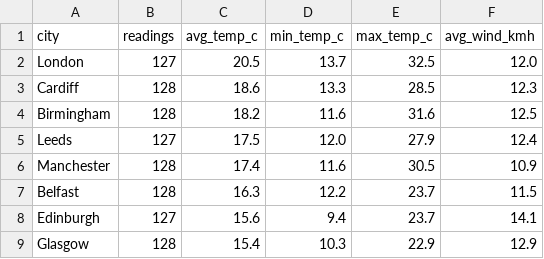
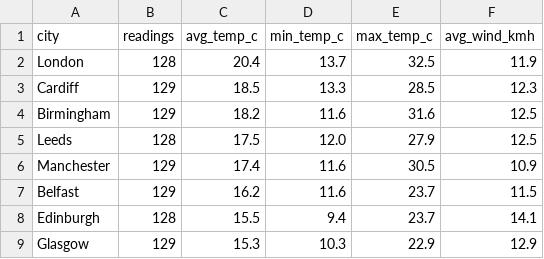
Before and after one commit to Patthur/UK-Weather-Pipeline, a CSV file: data/city_averages.csv, drawn as a sheet.

```diff
--- a/data/city_averages.csv
+++ b/data/city_averages.csv
@@ -1,9 +1,9 @@
 city,readings,avg_temp_c,min_temp_c,max_temp_c,avg_wind_kmh
-London,127,20.5,13.7,32.5,12.0
-Cardiff,128,18.6,13.3,28.5,12.3
-Birmingham,128,18.2,11.6,31.6,12.5
-Leeds,127,17.5,12.0,27.9,12.4
-Manchester,128,17.4,11.6,30.5,10.9
-Belfast,128,16.3,12.2,23.7,11.5
-Edinburgh,127,15.6,9.4,23.7,14.1
-Glasgow,128,15.4,10.3,22.9,12.9
+London,128,20.4,13.7,32.5,11.9
+Cardiff,129,18.5,13.3,28.5,12.3
+Birmingham,129,18.2,11.6,31.6,12.5
+Leeds,128,17.5,12.0,27.9,12.5
+Manchester,129,17.4,11.6,30.5,10.9
+Belfast,129,16.2,11.6,23.7,11.5
+Edinburgh,128,15.5,9.4,23.7,14.1
+Glasgow,129,15.3,10.3,22.9,12.9
```
Also changed, not shown: data/latest_snapshot.csv, data/weather_history.csv, 1 other file.
